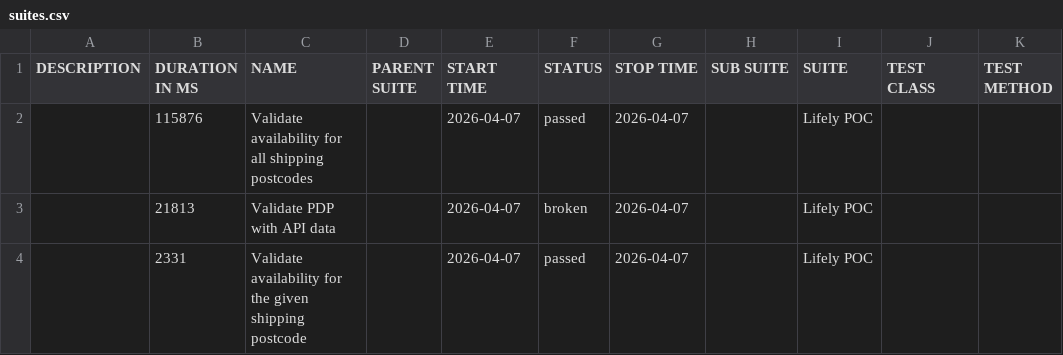
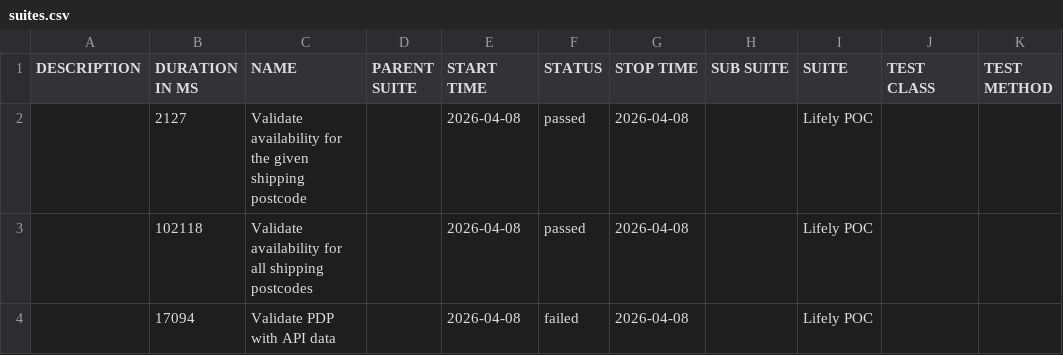
Before and after one commit to Het0603/E-Living, a CSV file: data/suites.csv, drawn as a sheet.

```diff
--- a/data/suites.csv
+++ b/data/suites.csv
@@ -1,4 +1,4 @@
 "DESCRIPTION","DURATION IN MS","NAME","PARENT SUITE","START TIME","STATUS","STOP TIME","SUB SUITE","SUITE","TEST CLASS","TEST METHOD"
-"","115876","Validate availability for all shipping postcodes","","2026-04-07","passed","2026-04-07","","Lifely POC","",""
-"","21813","Validate PDP with API data","","2026-04-07","broken","2026-04-07","","Lifely POC","",""
-"","2331","Validate availability for the given shipping postcode","","2026-04-07","passed","2026-04-07","","Lifely POC","",""
+"","2127","Validate availability for the given shipping postcode","","2026-04-08","passed","2026-04-08","","Lifely POC","",""
+"","102118","Validate availability for all shipping postcodes","","2026-04-08","passed","2026-04-08","","Lifely POC","",""
+"","17094","Validate PDP with API data","","2026-04-08","failed","2026-04-08","","Lifely POC","",""
```
Also changed, not shown: 34 other files.
